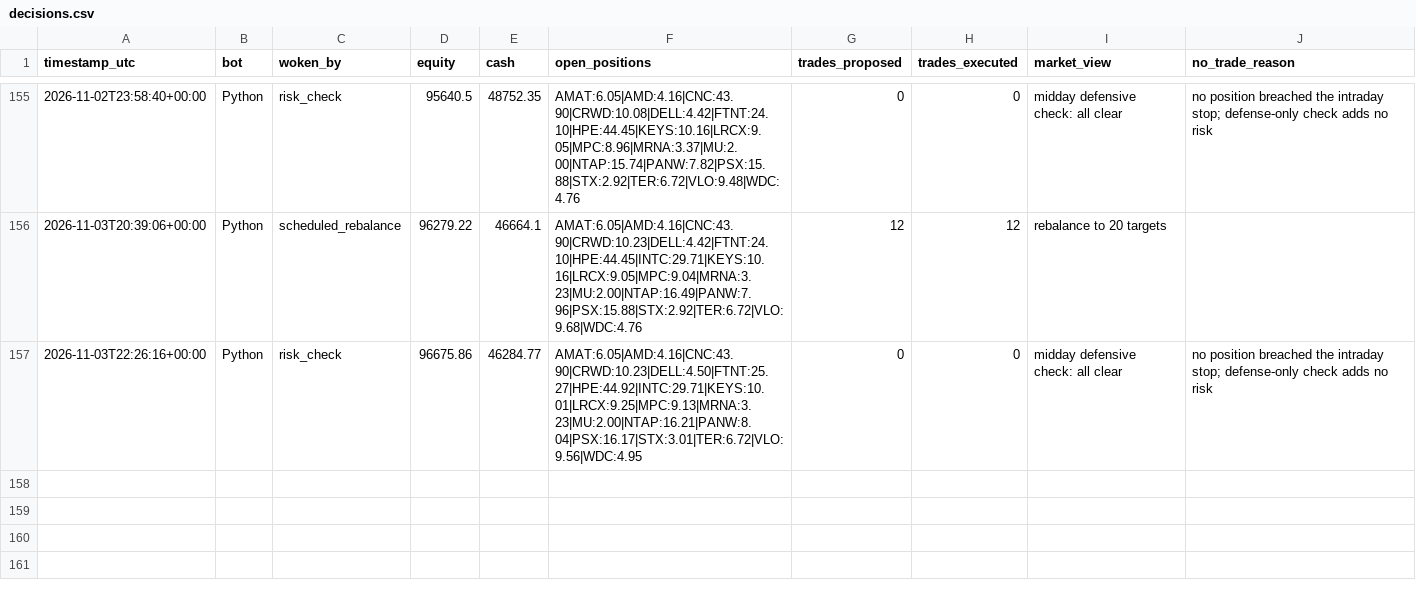
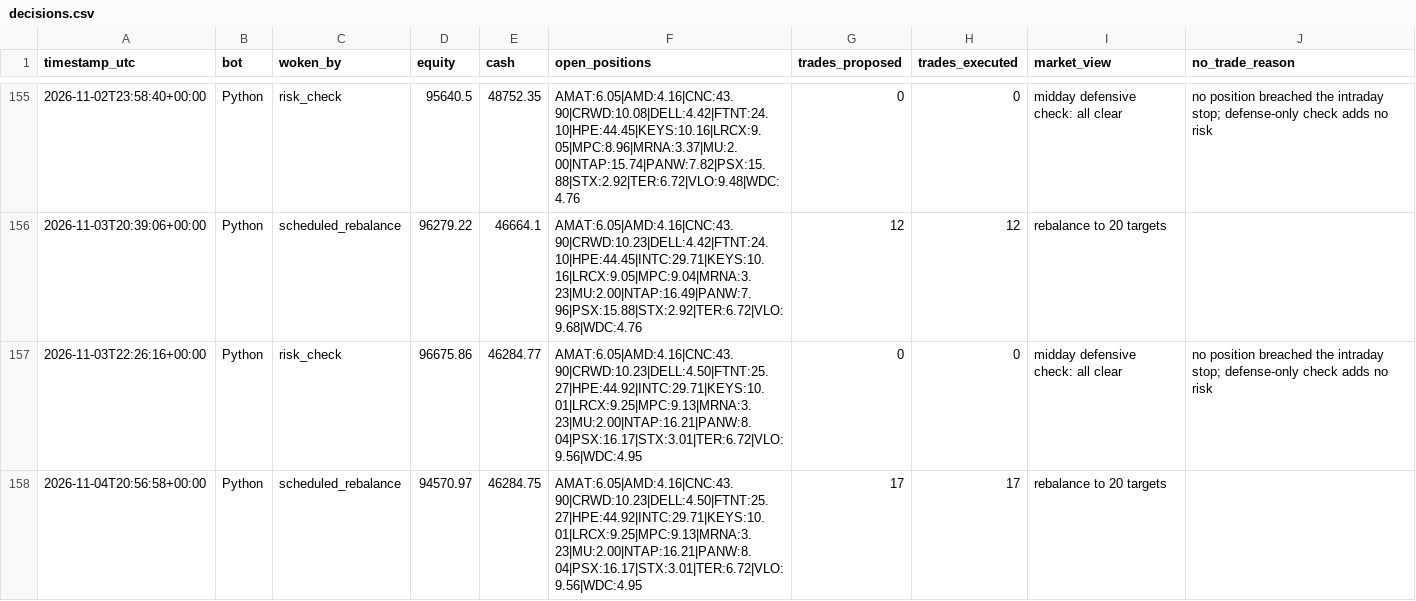
Before and after one commit to HunterGilroy/quant-research-platform, a CSV file: quant-platform/output/decisions.csv, drawn as a sheet; only a part is shown, gaps mark what is left out.

```diff
--- a/quant-platform/output/decisions.csv
+++ b/quant-platform/output/decisions.csv
@@ -157 +157,2 @@ timestamp_utc,bot,woken_by,equity,cash,open_positions,trades_proposed,trades_exe
 2026-11-03T22:26:16+00:00,Python,risk_check,96675.86,46284.77,AMAT:6.05|AMD:4.16|CNC:43.90|CRWD:10.23|DELL:4.50|FTNT:25.27|HPE:44.92|INTC:29.71|KEYS:10.01|LRCX:9.25|MPC:9.13|MRNA:3.23|MU:2.00|NTAP:16.21|PANW:8.04|PSX:16.17|STX:3.01|TER:6.72|VLO:9.56|WDC:4.95,0,0,midday defensive check: all clear,no position breached the intraday stop; defense-only check adds no risk
+2026-11-04T20:56:58+00:00,Python,scheduled_rebalance,94570.97,46284.75,AMAT:6.05|AMD:4.16|CNC:43.90|CRWD:10.23|DELL:4.50|FTNT:25.27|HPE:44.92|INTC:29.71|KEYS:10.01|LRCX:9.25|MPC:9.13|MRNA:3.23|MU:2.00|NTAP:16.21|PANW:8.04|PSX:16.17|STX:3.01|TER:6.72|VLO:9.56|WDC:4.95,17,17,rebalance to 20 targets,
```
Also changed, not shown: quant-platform/output/prices_latest.csv, quant-platform/output/trades.csv, 2 other files.
